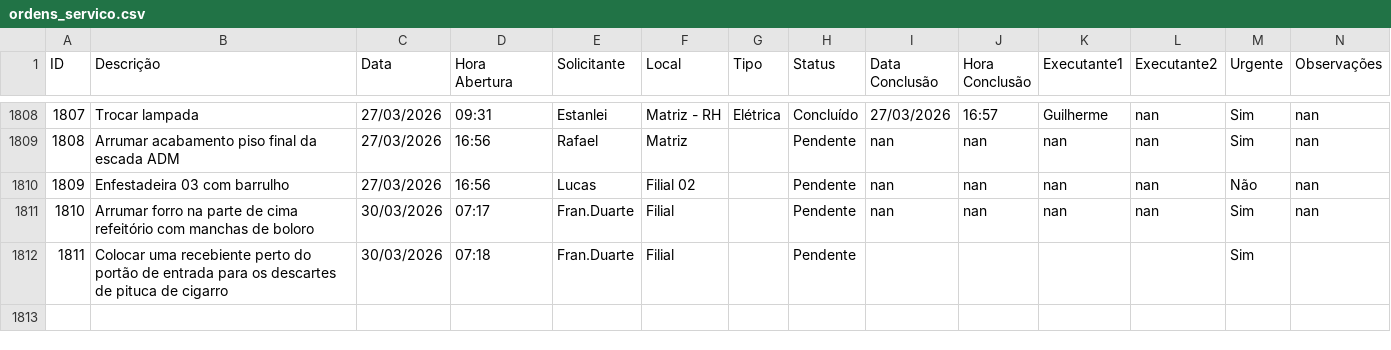
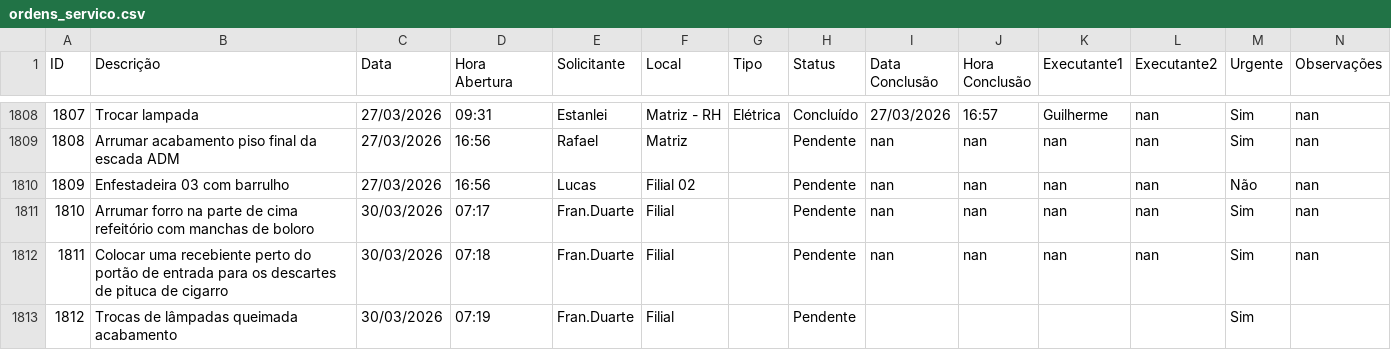
Before and after one commit to vilelarobson0971/os_manut, a CSV file: ordens_servico.csv, drawn as a sheet; only a part is shown, gaps mark what is left out; the diff names each change by its address in the sheet, - before the commit and + after, or states it on an @@ line.

Commit message:
Atualização automática do sistema de OS

```diff
--- a/ordens_servico.csv
+++ b/ordens_servico.csv
-I1812 (Data Conclusão): (empty)
+I1812 (Data Conclusão): nan
-J1812 (Hora Conclusão): (empty)
+J1812 (Hora Conclusão): nan
-K1812 (Executante1): (empty)
+K1812 (Executante1): nan
-L1812 (Executante2): (empty)
+L1812 (Executante2): nan
-N1812 (Observações): (empty)
+N1812 (Observações): nan
+row 1813: 1812 | Trocas de lâmpadas queimada acabamento | 30/03/2026 | 07:19 | Fran.Duarte | Filial |  | Pendente |  |  |  |  | Sim
```
